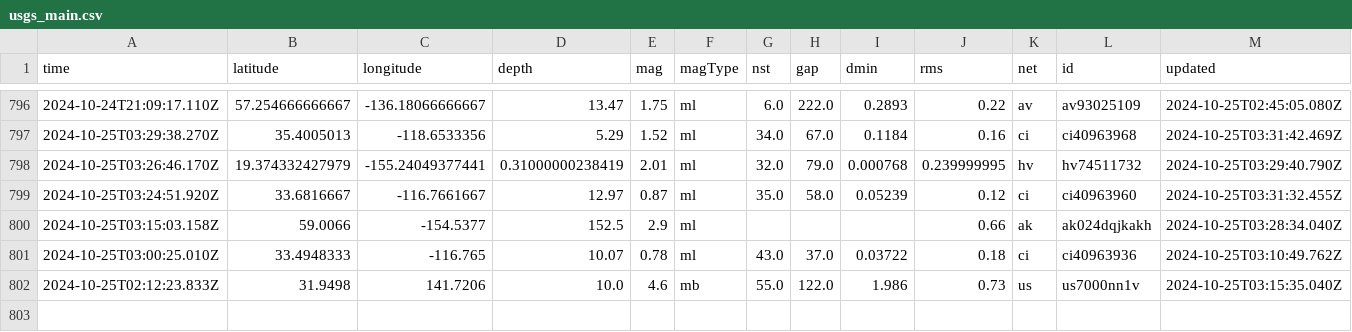
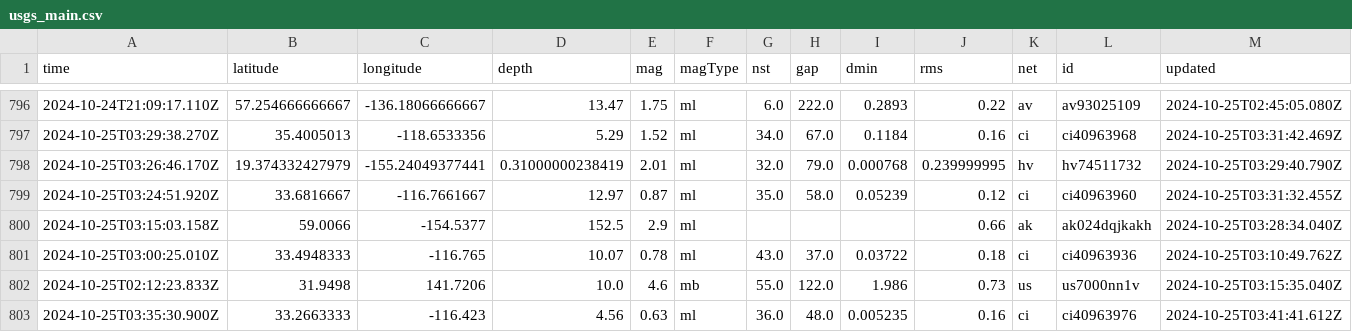
Before and after one commit to Aymen568/data-pipeline, a CSV file: usgs_main.csv, drawn as a sheet; only a part is shown, gaps mark what is left out; rows hold the shown columns only; the diff names each change by its address in the sheet, - before the commit and + after, or states it on an @@ line.

```diff
--- a/usgs_main.csv
+++ b/usgs_main.csv
+row 803: 2024-10-25T03:35:30.900Z | 33.2663333 | -116.423 | 4.56 | 0.63 | ml | 36.0 | 48.0 | 0.005235 | 0.16 | ci | ci40963976 | 2024-10-25T03:41:41.612Z
```
Also changed, not shown: 1 other file.
